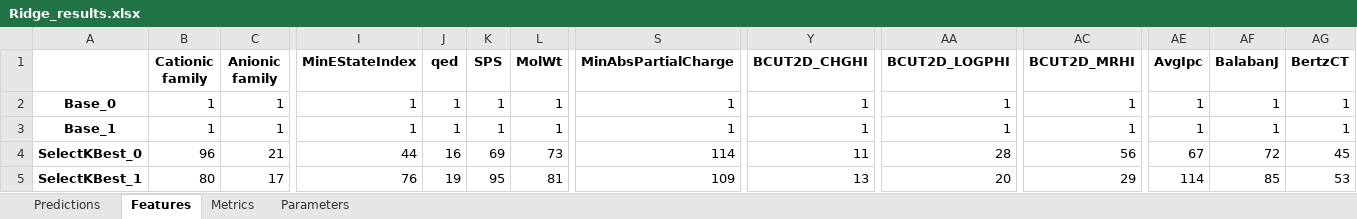
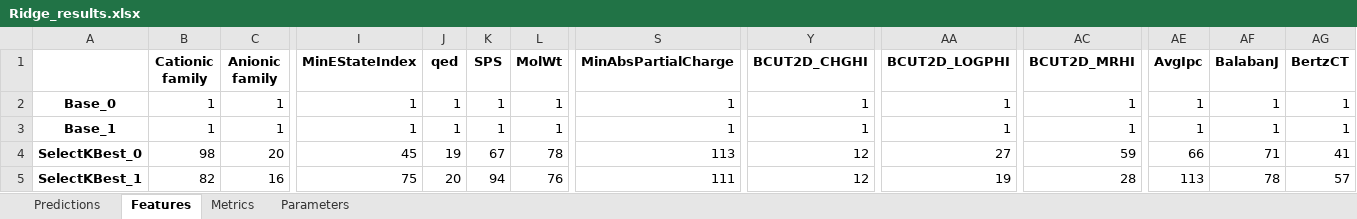
Before and after one commit to JGoodin-01/IonicBayesFS, an Excel workbook: Ridge_results.xlsx, sheet Features, drawn as a sheet; only a part is shown, gaps mark what is left out; values as stored, in another font and other column widths than the file's, no borders; the diff covers the shown part only; the diff names each change by its address in the sheet, - before the commit and + after, or states it on an @@ line.

```diff
--- a/Ridge_results.xlsx (sheet Features)
+++ b/Ridge_results.xlsx (sheet Features)
-B4 (Cationic family): 96
+B4 (Cationic family): 98
-C4 (Anionic family): 21
+C4 (Anionic family): 20
-I4 (MinEStateIndex): 44
+I4 (MinEStateIndex): 45
-J4 (qed): 16
+J4 (qed): 19
-K4 (SPS): 69
+K4 (SPS): 67
-L4 (MolWt): 73
+L4 (MolWt): 78
-S4 (MinAbsPartialCharge): 114
+S4 (MinAbsPartialCharge): 113
-Y4 (BCUT2D_CHGHI): 11
+Y4 (BCUT2D_CHGHI): 12
-AA4 (BCUT2D_LOGPHI): 28
+AA4 (BCUT2D_LOGPHI): 27
-AC4 (BCUT2D_MRHI): 56
+AC4 (BCUT2D_MRHI): 59
-AE4 (AvgIpc): 67
+AE4 (AvgIpc): 66
-AF4 (BalabanJ): 72
+AF4 (BalabanJ): 71
-AG4 (BertzCT): 45
+AG4 (BertzCT): 41
-B5 (Cationic family): 80
+B5 (Cationic family): 82
-C5 (Anionic family): 17
+C5 (Anionic family): 16
-I5 (MinEStateIndex): 76
+I5 (MinEStateIndex): 75
-J5 (qed): 19
+J5 (qed): 20
-K5 (SPS): 95
+K5 (SPS): 94
-L5 (MolWt): 81
+L5 (MolWt): 76
-S5 (MinAbsPartialCharge): 109
+S5 (MinAbsPartialCharge): 111
-Y5 (BCUT2D_CHGHI): 13
+Y5 (BCUT2D_CHGHI): 12
-AA5 (BCUT2D_LOGPHI): 20
+AA5 (BCUT2D_LOGPHI): 19
-AC5 (BCUT2D_MRHI): 29
+AC5 (BCUT2D_MRHI): 28
-AE5 (AvgIpc): 114
+AE5 (AvgIpc): 113
-AF5 (BalabanJ): 85
+AF5 (BalabanJ): 78
-AG5 (BertzCT): 53
+AG5 (BertzCT): 57
```
Also changed, not shown: 149 edited cells elsewhere in this sheet, sheet Predictions, sheet Parameters, sheet Metrics, Lasso_results.xlsx, LinearRegression_results.xlsx, 4 other files.
